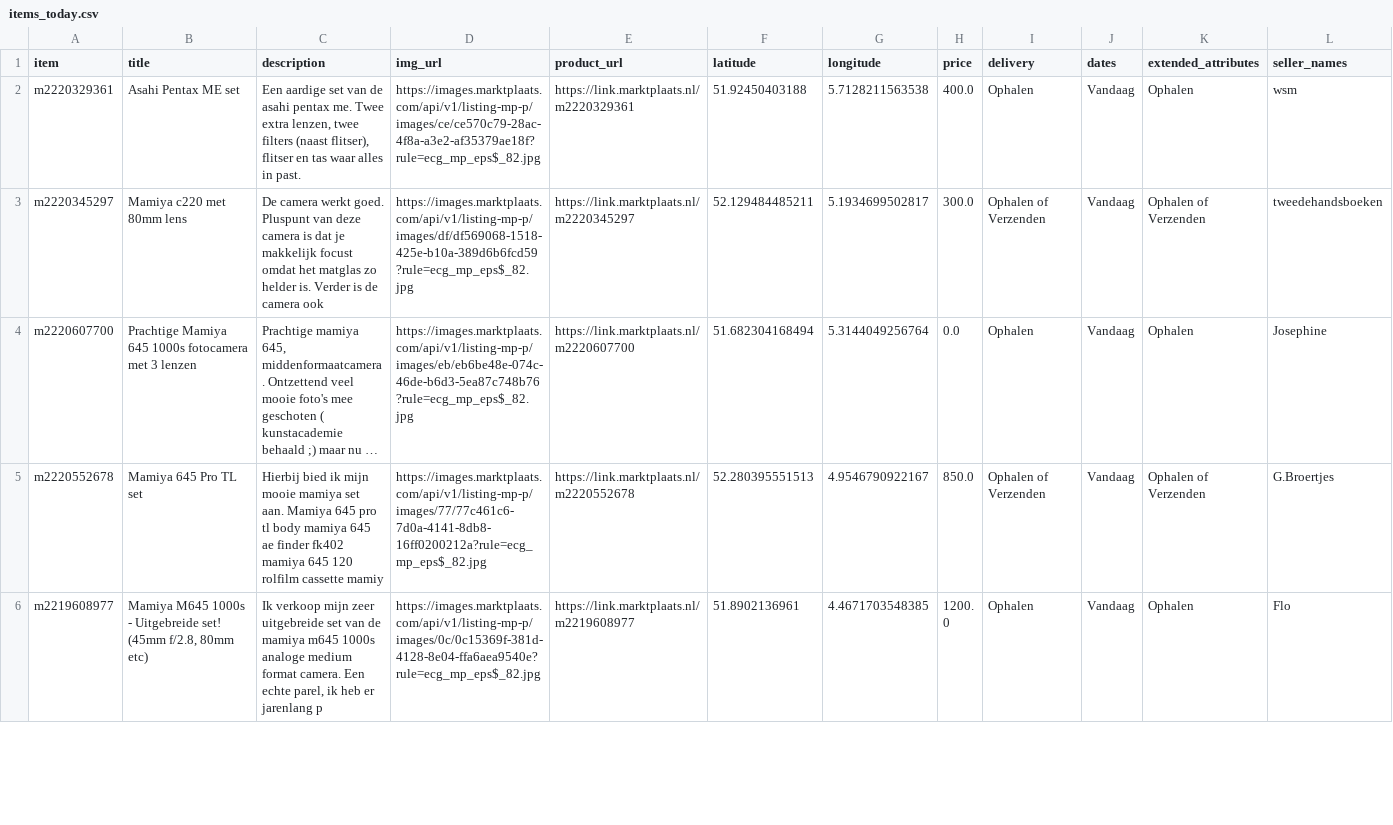
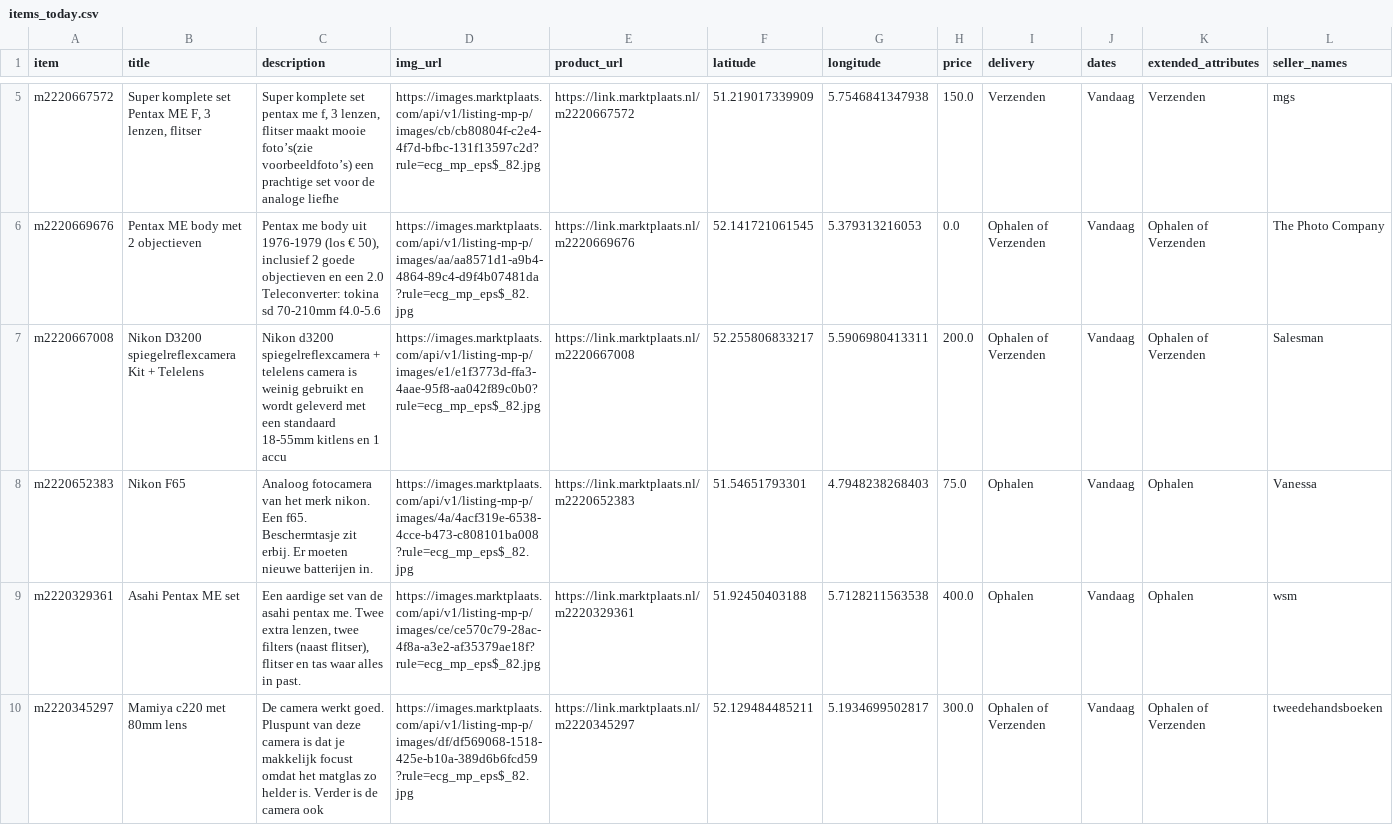
Before and after one commit to mcnakhaee/mp_notification, a CSV file: items_today.csv, drawn as a sheet; only a part is shown, gaps mark what is left out; the shorter side is filled out with more unchanged rows; long unchanged cells end in …; the diff covers the shown part only; the diff names each change by its address in the sheet, - before the commit and + after, or states it on an @@ line.

```diff
--- a/items_today.csv
+++ b/items_today.csv
+row 5: m2220667572 | Super komplete set Pentax ME F, 3 lenzen, flitser | Super komplete set pentax me f, 3 lenzen, flitser maakt mooie foto’s(zie voorbeeldfoto’s) een prachtige set voor de analoge liefhe | https://images.marktplaats.com/api/v1/listing-mp-p/images/cb/cb80804f-c2e4-4f7d-bfbc-131f13597c2d?rule=ecg_mp_eps$_82.jpg | https://link.marktplaats.nl/m2220667572 | 51.219017339909 | 5.7546841347938 | 150.0 | Verzenden | Vandaag | Verzenden | mgs
+row 6: m2220669676 | Pentax ME body met 2 objectieven | Pentax me body uit 1976-1979 (los € 50), inclusief 2 goede objectieven en een 2.0 Teleconverter: tokina sd 70-210mm f4.0-5.6 | https://images.marktplaats.com/api/v1/listing-mp-p/images/aa/aa8571d1-a9b4-4864-89c4-d9f4b07481da?rule=ecg_mp_eps$_82.jpg | https://link.marktplaats.nl/m2220669676 | 52.141721061545 | 5.379313216053 | 0.0 | Ophalen of Verzenden | Vandaag | Ophalen of Verzenden | The Photo Company
+row 7: m2220667008 | Nikon D3200 spiegelreflexcamera Kit + Telelens | Nikon d3200 spiegelreflexcamera + telelens camera is weinig gebruikt en wordt geleverd met een standaard 18-55mm kitlens en 1 accu | https://images.marktplaats.com/api/v1/listing-mp-p/images/e1/e1f3773d-ffa3-4aae-95f8-aa042f89c0b0?rule=ecg_mp_eps$_82.jpg | https://link.marktplaats.nl/m2220667008 | 52.255806833217 | 5.5906980413311 | 200.0 | Ophalen of Verzenden | Vandaag | Ophalen of Verzenden | Salesman
+row 8: m2220652383 | Nikon F65 | Analoog fotocamera van het merk nikon. Een f65. Beschermtasje zit erbij. Er moeten nieuwe batterijen in. | https://images.marktplaats.com/api/v1/listing-mp-p/images/4a/4acf319e-6538-4cce-b473-c808101ba008?rule=ecg_mp_eps$_82.jpg | https://link.marktplaats.nl/m2220652383 | 51.54651793301 | 4.7948238268403 | 75.0 | Ophalen | Vandaag | Ophalen | Vanessa
```
Also changed, not shown: 3 added rows elsewhere in this file.
